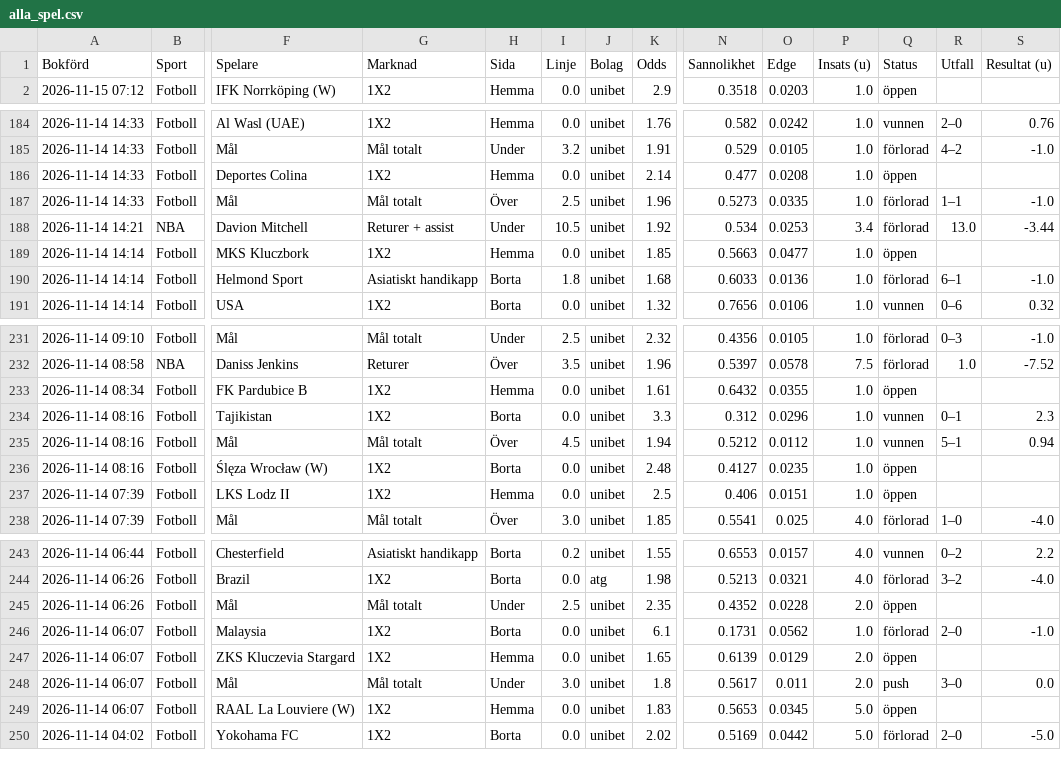
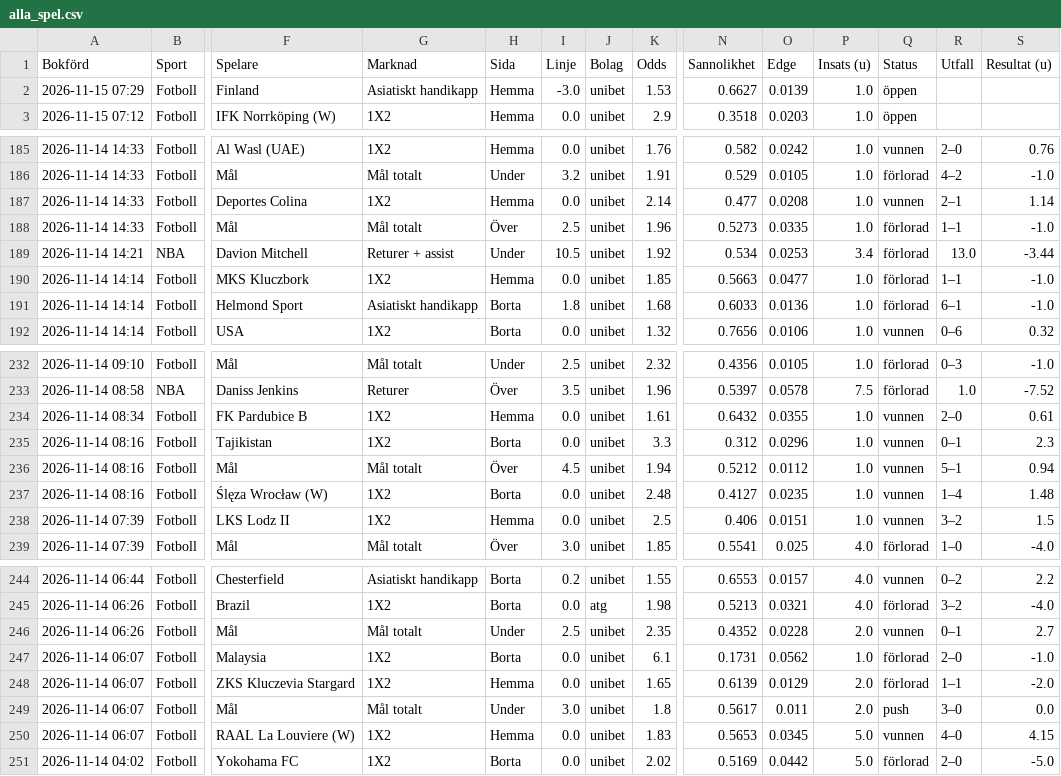
Before and after one commit to FatFockFrank888/propsbot, a CSV file: site/csv/alla_spel.csv, drawn as a sheet; only a part is shown, gaps mark what is left out; addresses are those after the commit; rows hold the shown columns only; the diff covers the shown part only; the diff names each change by its address in the sheet, - before the commit and + after, or states it on an @@ line.

```diff
--- a/site/csv/alla_spel.csv
+++ b/site/csv/alla_spel.csv
+row 2: 2026-11-15 07:29 | Fotboll | Finland | Asiatiskt handikapp | Hemma | -3.0 | unibet | 1.53 | 0.6627 | 0.0139 | 1.0 | öppen
-Q187 (Status): öppen
+Q187 (Status): vunnen
-R187 (Utfall): (empty)
+R187 (Utfall): 2–1
-S187 (Resultat (u)): (empty)
+S187 (Resultat (u)): 1.14
-Q190 (Status): öppen
+Q190 (Status): förlorad
-R190 (Utfall): (empty)
+R190 (Utfall): 1–1
-S190 (Resultat (u)): (empty)
+S190 (Resultat (u)): -1.0
-Q234 (Status): öppen
+Q234 (Status): vunnen
-R234 (Utfall): (empty)
+R234 (Utfall): 2–0
-S234 (Resultat (u)): (empty)
+S234 (Resultat (u)): 0.61
-Q237:Q238 (Status): öppen
+Q237:Q238 (Status): vunnen
-R237 (Utfall): (empty)
+R237 (Utfall): 1–4
-S237 (Resultat (u)): (empty)
+S237 (Resultat (u)): 1.48
-R238 (Utfall): (empty)
+R238 (Utfall): 3–2
-S238 (Resultat (u)): (empty)
+S238 (Resultat (u)): 1.5
-Q246 (Status): öppen
+Q246 (Status): vunnen
-R246 (Utfall): (empty)
+R246 (Utfall): 0–1
-S246 (Resultat (u)): (empty)
+S246 (Resultat (u)): 2.7
-Q248 (Status): öppen
+Q248 (Status): förlorad
-R248 (Utfall): (empty)
+R248 (Utfall): 1–1
-S248 (Resultat (u)): (empty)
+S248 (Resultat (u)): -2.0
-Q250 (Status): öppen
+Q250 (Status): vunnen
-R250 (Utfall): (empty)
+R250 (Utfall): 4–0
-S250 (Resultat (u)): (empty)
+S250 (Resultat (u)): 4.15
```
Also changed, not shown: 35 edited cells elsewhere in this file, site/csv/fotboll.csv, site/csv/sammanfattning.csv, 15 other files.
